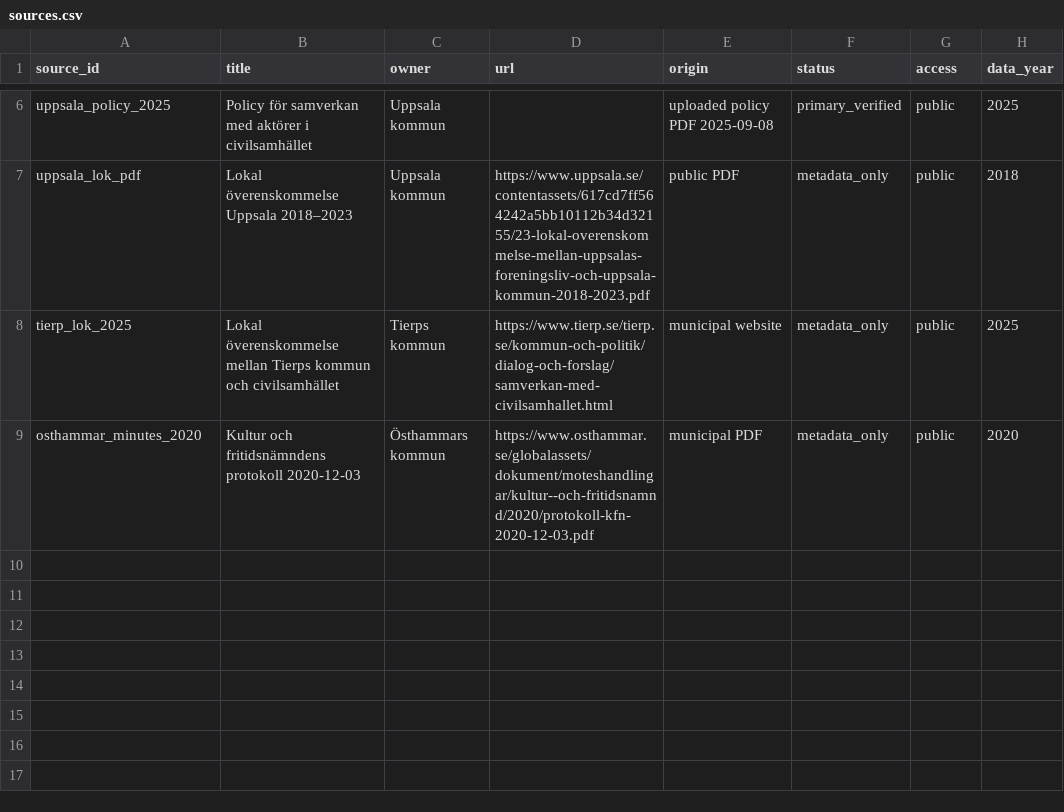
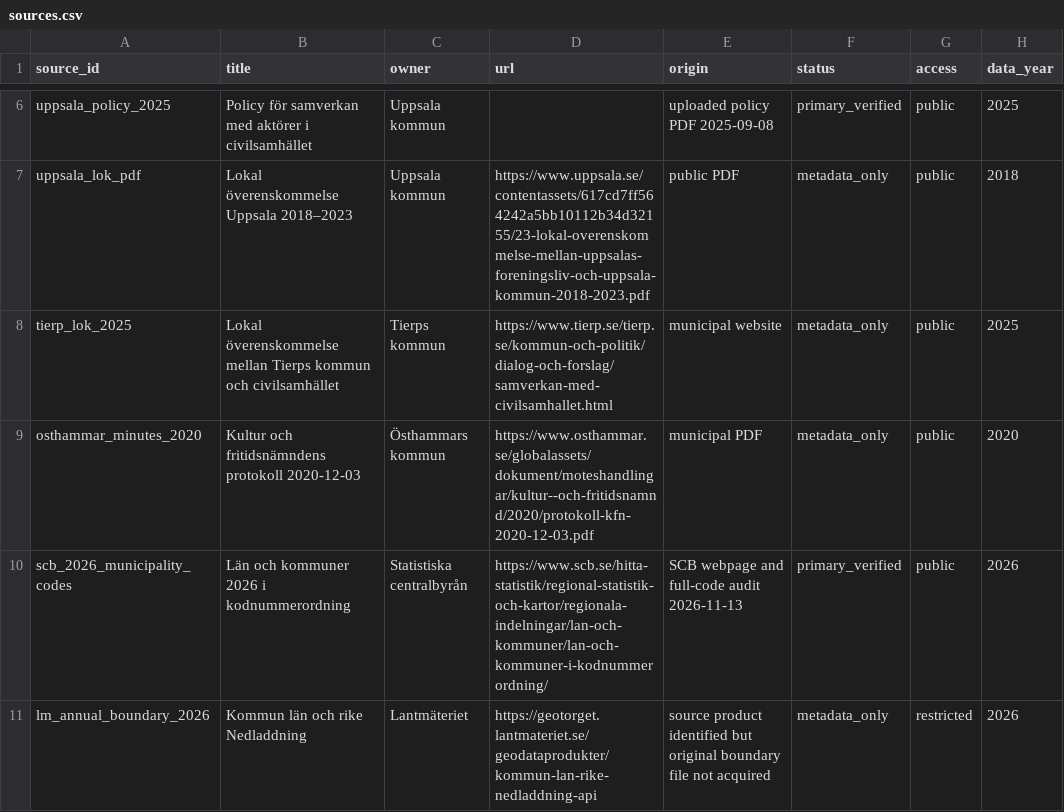
Before and after one commit to Motherpher/Ideburen, a CSV file: manifests/sources.csv, drawn as a sheet; only a part is shown, gaps mark what is left out.

Commit message:
WP02: persist 2026 SCB code audit, QGIS polygon topology gate and honest acceptance status

```diff
--- a/manifests/sources.csv
+++ b/manifests/sources.csv
@@ -9 +9,3 @@ tierp_lok_2025,Lokal överenskommelse mellan Tierps kommun och civilsamhället,T
 osthammar_minutes_2020,Kultur och fritidsnämndens protokoll 2020-12-03,Östhammars kommun,https://www.osthammar.se/globalassets/dokument/moteshandlingar/kultur--och-fritidsnamnd/2020/protokoll-kfn-2020-12-03.pdf,municipal PDF,metadata_only,public,2020
+scb_2026_municipality_codes,Län och kommuner 2026 i kodnummerordning,Statistiska centralbyrån,https://www.scb.se/hitta-statistik/regional-statistik-och-kartor/regionala-indelningar/lan-och-kommuner/lan-och-kommuner-i-kodnummerordning/,SCB webpage and full-code audit 2026-11-13,primary_verified,public,2026
+lm_annual_boundary_2026,Kommun län och rike Nedladdning,Lantmäteriet,https://geotorget.lantmateriet.se/geodataprodukter/kommun-lan-rike-nedladdning-api,source product identified but original boundary file not acquired,metadata_only,restricted,2026
```
Also changed, not shown: 5 other files.
